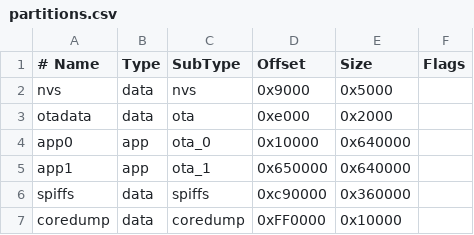
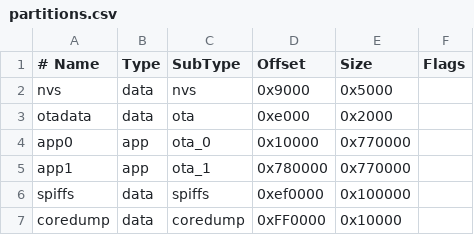
Before and after one commit to technologicallyme88-ops/PlayCompanion, a CSV file: partitions.csv, drawn as a sheet.

```diff
--- a/partitions.csv
+++ b/partitions.csv
@@ -3,5 +3,5 @@ nvs,      data, nvs,     0x9000,  0x5000,
 otadata,  data, ota,     0xe000,  0x2000,
-app0,     app,  ota_0,   0x10000, 0x640000,
-app1,     app,  ota_1,   0x650000,0x640000,
-spiffs,   data, spiffs,  0xc90000,0x360000,
+app0,     app,  ota_0,   0x10000, 0x770000,
+app1,     app,  ota_1,   0x780000,0x770000,
+spiffs,   data, spiffs,  0xef0000,0x100000,
 coredump, data, coredump,0xFF0000,0x10000,
```
Also changed, not shown: 31 other files.
